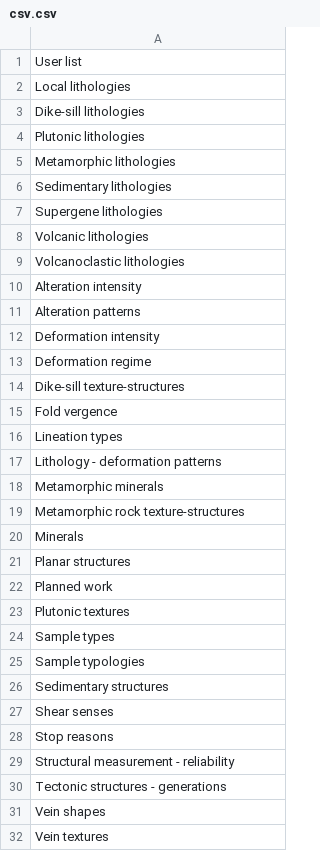
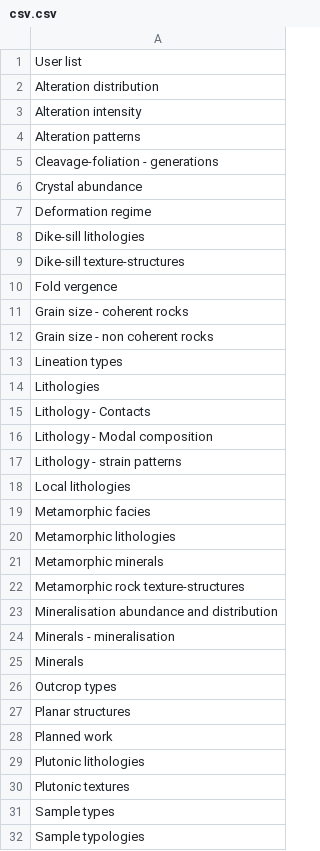
Before and after one commit to swaxi/GEOL-QMAPS, a CSV file: csv.csv, drawn as a sheet; only a part is shown; the shorter side is filled out with more unchanged rows; the diff covers the shown part only.

Commit message:
fixed merge projects
also updated csvs.csv list- needs replacing with directory listing

```diff
--- a/csv.csv
+++ b/csv.csv
@@ -1,23 +1,30 @@
 User list
-Local lithologies
-Dike-sill lithologies
-Plutonic lithologies
-Metamorphic lithologies
-Sedimentary lithologies
-Supergene lithologies
-Volcanic lithologies
-Volcanoclastic lithologies
+Alteration distribution
 Alteration intensity
 Alteration patterns
-Deformation intensity
+Cleavage-foliation - generations
+Crystal abundance
 Deformation regime
+Dike-sill lithologies
 Dike-sill texture-structures
 Fold vergence
+Grain size - coherent rocks
+Grain size - non coherent rocks
 Lineation types
-Lithology - deformation patterns
+Lithologies
+Lithology - Contacts
+Lithology - Modal composition
+Lithology - strain patterns
+Local lithologies
+Metamorphic facies
+Metamorphic lithologies
 Metamorphic minerals
 Metamorphic rock texture-structures
+Mineralisation abundance and distribution
+Minerals - mineralisation
 Minerals
+Outcrop types
 Planar structures
 Planned work
+Plutonic lithologies
 Plutonic textures
```
Also changed, not shown: 13 added rows and 4 edited cells elsewhere in this file, 1 other file.
